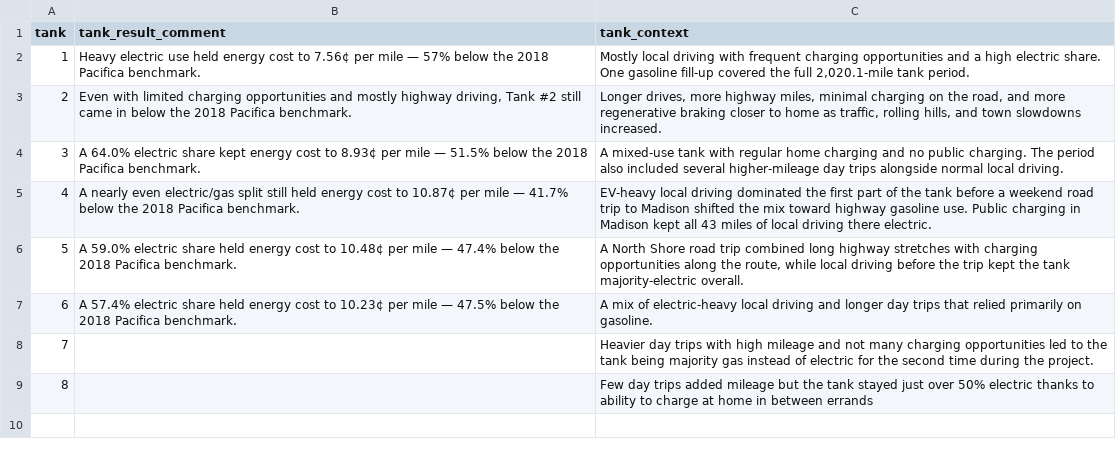
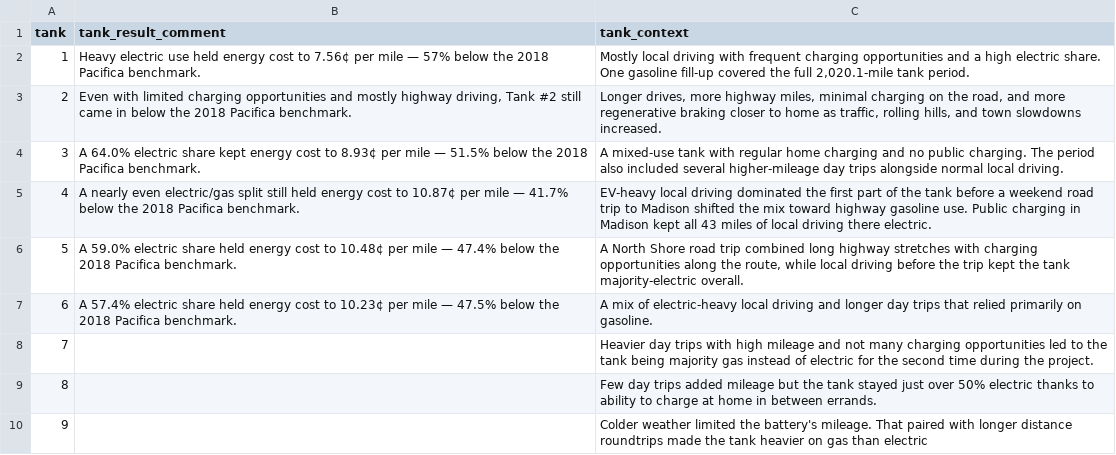
Before and after one commit to christopherokey-spec/pacificahybridyear, a CSV file: narratives.csv, drawn as a sheet.

Commit message:
Update narratives.csv

```diff
--- a/narratives.csv
+++ b/narratives.csv
@@ -8,2 +8,3 @@ tank,tank_result_comment,tank_context
 7,,Heavier day trips with high mileage and not many charging opportunities led to the tank being majority gas instead of electric for the second time during the project.
-8,,Few day trips added mileage but the tank stayed just over 50% electric thanks to ability to charge at home in between errands
+8,,Few day trips added mileage but the tank stayed just over 50% electric thanks to ability to charge at home in between errands.
+9,,Colder weather limited the battery's mileage. That paired with longer distance roundtrips made the tank heavier on gas than electric
```
